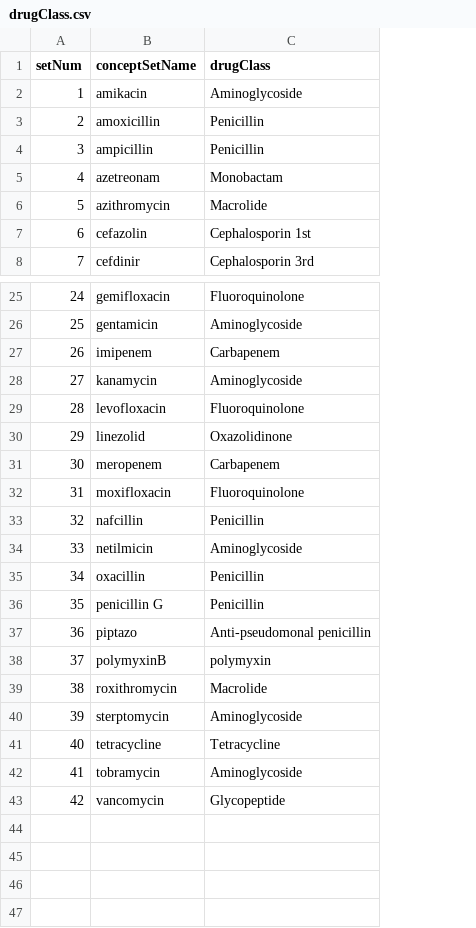
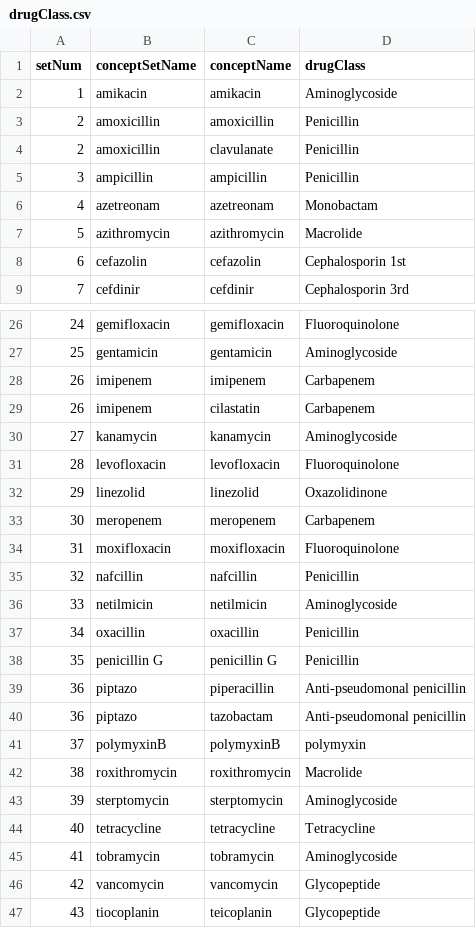
Before and after one commit to ABMI/HapTxPath, a CSV file: HAP/inst/settings/drugClass.csv, drawn as a sheet; only a part is shown, gaps mark what is left out; addresses are those after the commit; the diff names each change by its address in the sheet, - before the commit and + after, or states it on an @@ line.

```diff
--- a/HAP/inst/settings/drugClass.csv
+++ b/HAP/inst/settings/drugClass.csv
+column C (conceptName), row 2: amikacin; rows 4-9: clavulanate | ampicillin | azetreonam | azithromycin | cefazolin | cefdinir; rows 26-28: gemifloxacin | gentamicin | imipenem; rows 30-39: kanamycin | levofloxacin | linezolid | meropenem | moxifloxacin | nafcillin | netilmicin | oxacillin | penicillin G | piperacillin; rows 41-46: polymyxinB | roxithromycin | sterptomycin | tetracycline | tobramycin | vancomycin
+row 3: 2 | amoxicillin | amoxicillin | Penicillin
+row 29: 26 | imipenem | cilastatin | Carbapenem
+row 40: 36 | piptazo | tazobactam | Anti-pseudomonal penicillin
+row 47: 43 | tiocoplanin | teicoplanin | Glycopeptide
```
Also changed, not shown: 5 other files.
